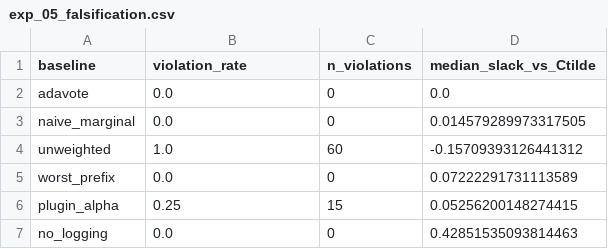
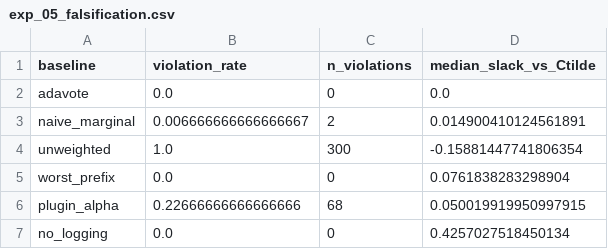
Before and after one commit to IntheFesh/adavote_exp, a CSV file: results/data/exp_05_falsification.csv, drawn as a sheet.

```diff
--- a/results/data/exp_05_falsification.csv
+++ b/results/data/exp_05_falsification.csv
@@ -2,6 +2,6 @@ baseline,violation_rate,n_violations,median_slack_vs_Ctilde
 adavote,0.0,0,0.0
-naive_marginal,0.0,0,0.014579289973317505
-unweighted,1.0,60,-0.15709393126441312
-worst_prefix,0.0,0,0.07222291731113589
-plugin_alpha,0.25,15,0.05256200148274415
-no_logging,0.0,0,0.42851535093814463
+naive_marginal,0.006666666666666667,2,0.014900410124561891
+unweighted,1.0,300,-0.15881447741806354
+worst_prefix,0.0,0,0.0761838283298904
+plugin_alpha,0.22666666666666666,68,0.050019919950997915
+no_logging,0.0,0,0.4257027518450134
```
Also changed, not shown: results/data/exp_07_witness_sharpness.csv, results/data/exp_09_budget_increase.csv, 24 other files.
